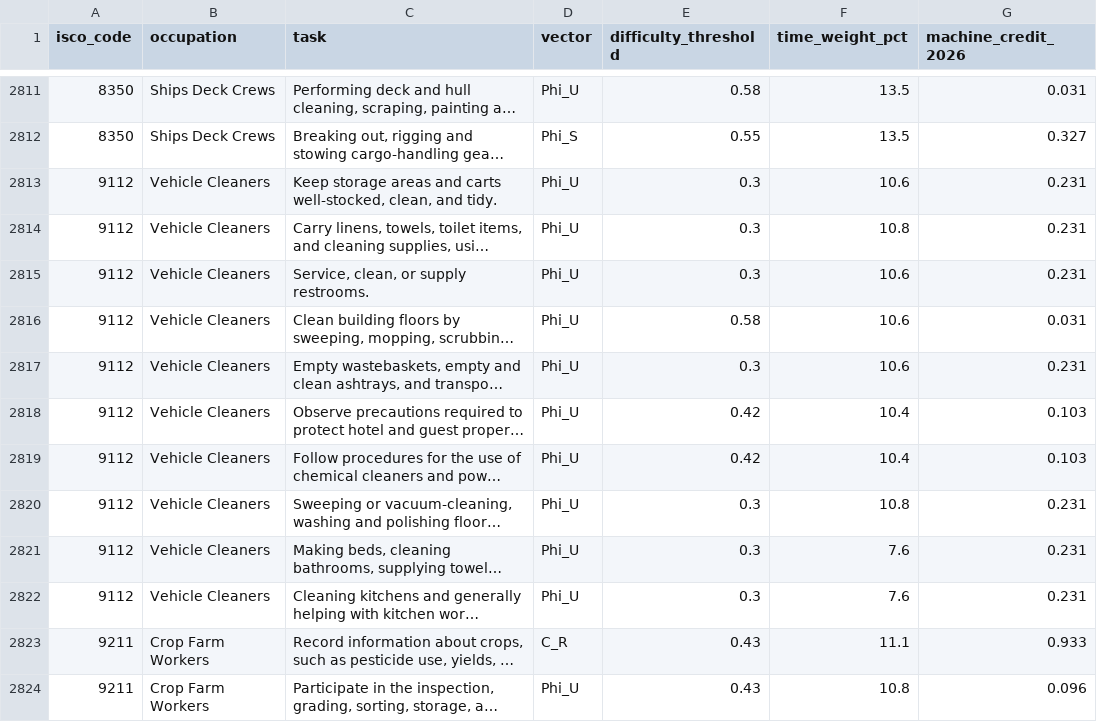
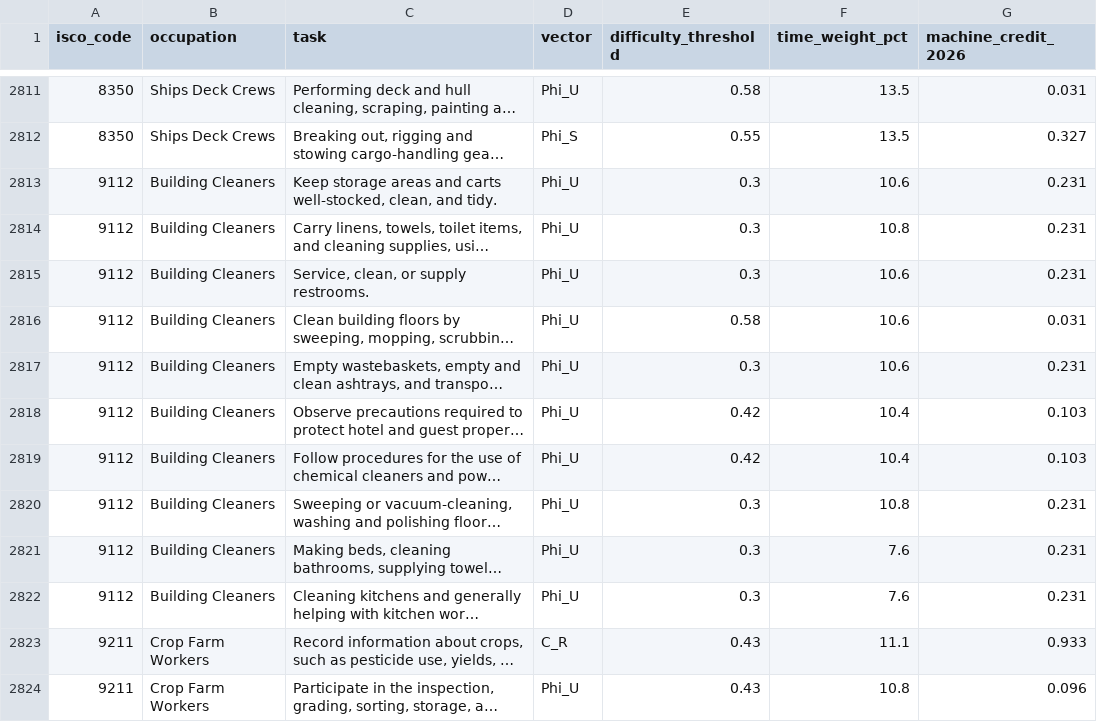
Before and after one commit to lamentierschweinchen/ai-reach, a CSV file: data/task_tables.csv, drawn as a sheet; only a part is shown, gaps mark what is left out; long unchanged cells end in …; the diff names each change by its address in the sheet, - before the commit and + after, or states it on an @@ line.

```diff
--- a/data/task_tables.csv
+++ b/data/task_tables.csv
-B2813:B2822 (occupation): Vehicle Cleaners
+B2813:B2822 (occupation): Building Cleaners
```
Also changed, not shown: 5 other files.
